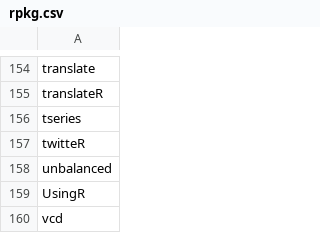
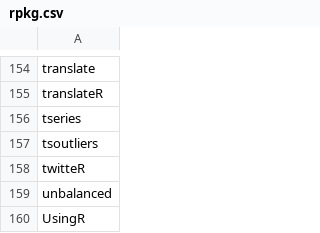
Before and after one commit to nhchauvnu/rpkg, a CSV file: rpkg.csv, drawn as a sheet; only a part is shown, gaps mark what is left out; the shorter side is filled out with more unchanged rows.

Commit message:
Added tsoutliers package for forecasting.

```diff
--- a/rpkg.csv
+++ b/rpkg.csv
@@ -156,2 +156,3 @@ translateR
 tseries
+tsoutliers
 twitteR
```
